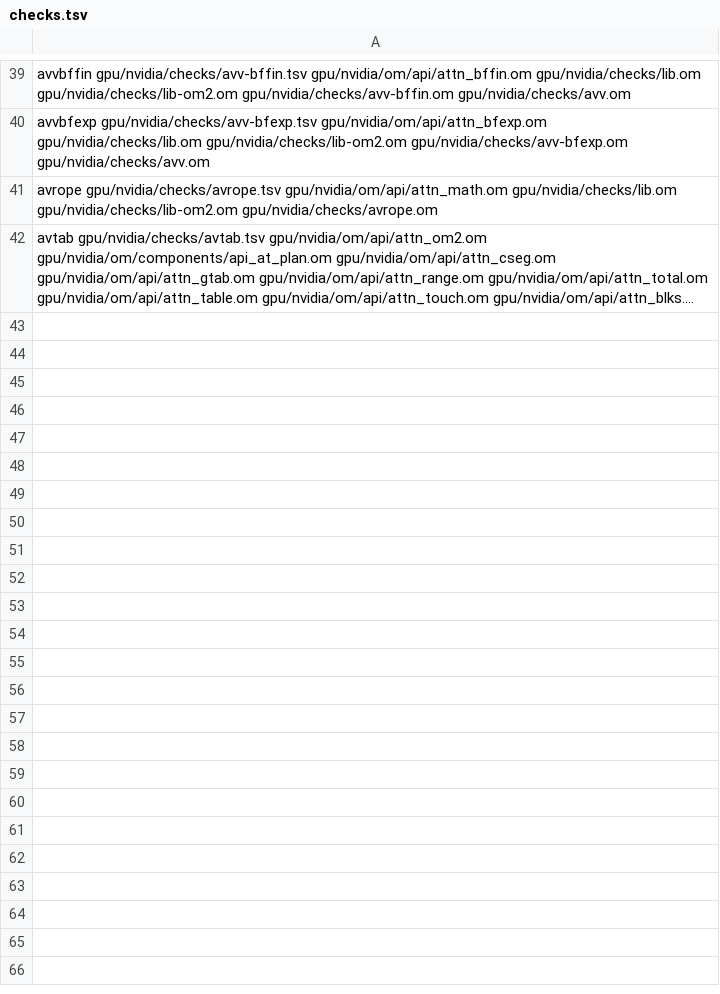
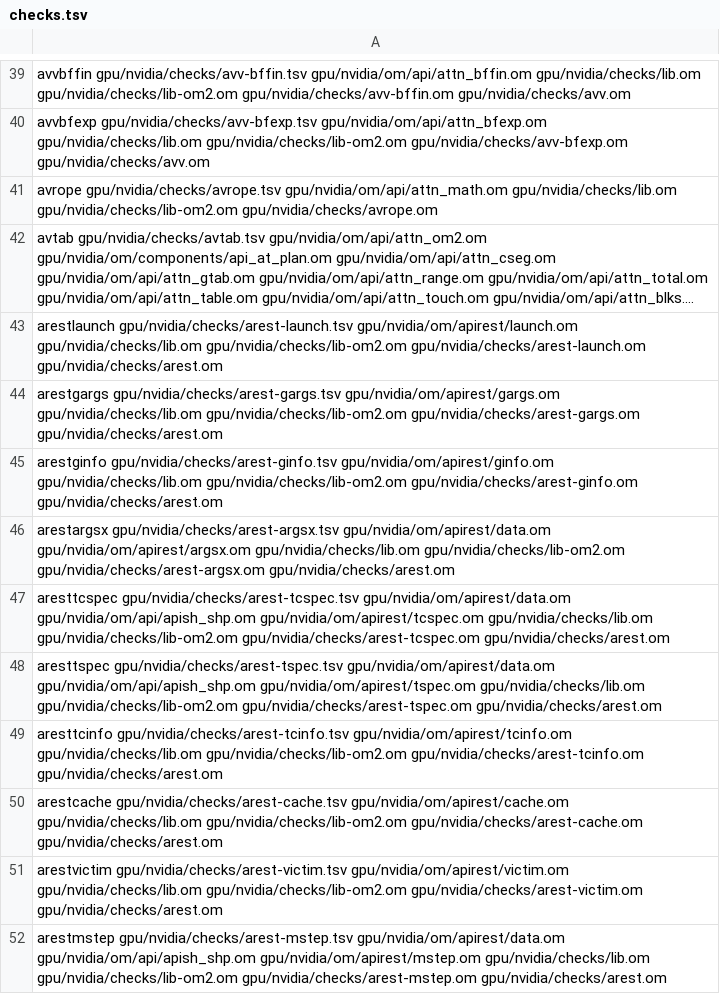
Before and after one commit to drakestapleton/omega-mv, a TSV file: gpu/nvidia/checks/checks.tsv, drawn as a sheet; only a part is shown, gaps mark what is left out; long unchanged cells end in …; the diff names each change by its address in the sheet, - before the commit and + after, or states it on an @@ line.

Commit message:
gpu/nvidia/checks: arest checks for the launch, cache and steps blocks of api_rest_diff.c
Ten checks, one per apirest unit (arlaunch, argargs, arginfo, arargsx,
artcsp, artspec, artcinfo, arcache, arvictim, armstep). The tables are
the test's own EQ answers and the pending C omega_api_tcsp and
omega_api_tgspec, written by an outside oracle (sha256 in README).
Twenty source mutants, each caught with exit 1; the first is the
test's own red check. packing(), prefill() and the partitions header
are not ported yet, so tests/api_rest_diff.c stays open.

```diff
--- a/gpu/nvidia/checks/checks.tsv
+++ b/gpu/nvidia/checks/checks.tsv
+row 43: arestlaunch gpu/nvidia/checks/arest-launch.tsv gpu/nvidia/om/apirest/launch.om gpu/nvidia/checks/lib.om gpu/nvidia/checks/lib-om2.om gpu/nvidia/checks/arest-launch.om gpu/nvidia/checks/arest.om
+row 44: arestgargs gpu/nvidia/checks/arest-gargs.tsv gpu/nvidia/om/apirest/gargs.om gpu/nvidia/checks/lib.om gpu/nvidia/checks/lib-om2.om gpu/nvidia/checks/arest-gargs.om gpu/nvidia/checks/arest.om
+row 45: arestginfo gpu/nvidia/checks/arest-ginfo.tsv gpu/nvidia/om/apirest/ginfo.om gpu/nvidia/checks/lib.om gpu/nvidia/checks/lib-om2.om gpu/nvidia/checks/arest-ginfo.om gpu/nvidia/checks/arest.om
+row 46: arestargsx gpu/nvidia/checks/arest-argsx.tsv gpu/nvidia/om/apirest/data.om gpu/nvidia/om/apirest/argsx.om gpu/nvidia/checks/lib.om gpu/nvidia/checks/lib-om2.om gpu/nvidia/checks/arest-argsx.om gpu/nvidia/checks/arest.om
+row 47: aresttcspec gpu/nvidia/checks/arest-tcspec.tsv gpu/nvidia/om/apirest/data.om gpu/nvidia/om/api/apish_shp.om gpu/nvidia/om/apirest/tcspec.om gpu/nvidia/checks/lib.om gpu/nvidia/checks/lib-om2.om gpu/nvidia/checks/arest-tcspec.om gpu/nvidia/checks/arest.om
+row 48: aresttspec gpu/nvidia/checks/arest-tspec.tsv gpu/nvidia/om/apirest/data.om gpu/nvidia/om/api/apish_shp.om gpu/nvidia/om/apirest/tspec.om gpu/nvidia/checks/lib.om gpu/nvidia/checks/lib-om2.om gpu/nvidia/checks/arest-tspec.om gpu/nvidia/checks/arest.om
+row 49: aresttcinfo gpu/nvidia/checks/arest-tcinfo.tsv gpu/nvidia/om/apirest/tcinfo.om gpu/nvidia/checks/lib.om gpu/nvidia/checks/lib-om2.om gpu/nvidia/checks/arest-tcinfo.om gpu/nvidia/checks/arest.om
+row 50: arestcache gpu/nvidia/checks/arest-cache.tsv gpu/nvidia/om/apirest/cache.om gpu/nvidia/checks/lib.om gpu/nvidia/checks/lib-om2.om gpu/nvidia/checks/arest-cache.om gpu/nvidia/checks/arest.om
+row 51: arestvictim gpu/nvidia/checks/arest-victim.tsv gpu/nvidia/om/apirest/victim.om gpu/nvidia/checks/lib.om gpu/nvidia/checks/lib-om2.om gpu/nvidia/checks/arest-victim.om gpu/nvidia/checks/arest.om
+row 52: arestmstep gpu/nvidia/checks/arest-mstep.tsv gpu/nvidia/om/apirest/data.om gpu/nvidia/om/api/apish_shp.om gpu/nvidia/om/apirest/mstep.om gpu/nvidia/checks/lib.om gpu/nvidia/checks/lib-om2.om gpu/nvidia/checks/arest-mstep.om gpu/nvidia/checks/arest.om
```
Also changed, not shown: gpu/nvidia/checks/INVENTORY.tsv, gpu/nvidia/checks/mutants.tsv, 22 other files.
